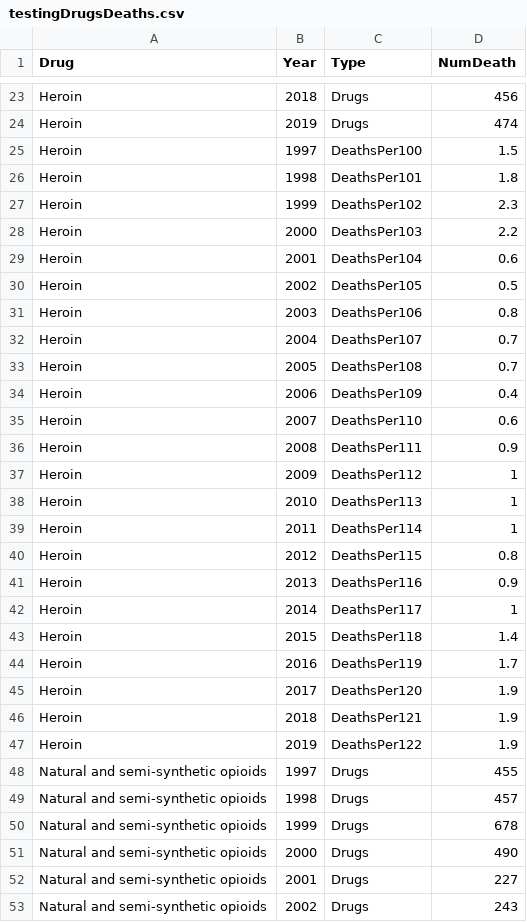
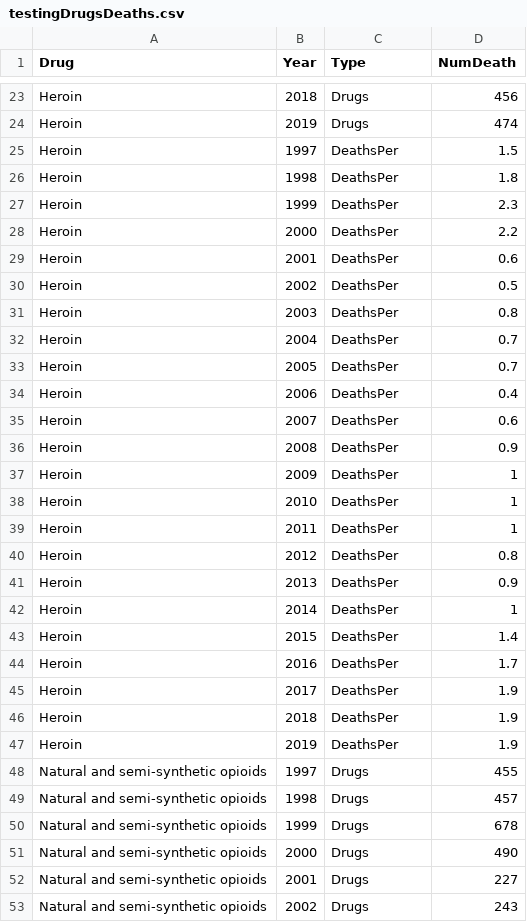
Before and after one commit to stha0035/Assingment2-2977275, a CSV file: testingDrugsDeaths.csv, drawn as a sheet; only a part is shown, gaps mark what is left out; the diff covers the shown part only.

Commit message:
Update testingDrugsDeaths.csv

```diff
--- a/testingDrugsDeaths.csv
+++ b/testingDrugsDeaths.csv
@@ -24,25 +24,25 @@ Heroin,2018,Drugs,456
 Heroin,2019,Drugs,474
-Heroin,1997,DeathsPer100,1.5
-Heroin,1998,DeathsPer101,1.8
-Heroin,1999,DeathsPer102,2.3
-Heroin,2000,DeathsPer103,2.2
-Heroin,2001,DeathsPer104,0.6
-Heroin,2002,DeathsPer105,0.5
-Heroin,2003,DeathsPer106,0.8
-Heroin,2004,DeathsPer107,0.7
-Heroin,2005,DeathsPer108,0.7
-Heroin,2006,DeathsPer109,0.4
-Heroin,2007,DeathsPer110,0.6
-Heroin,2008,DeathsPer111,0.9
-Heroin,2009,DeathsPer112,1
-Heroin,2010,DeathsPer113,1
-Heroin,2011,DeathsPer114,1
-Heroin,2012,DeathsPer115,0.8
-Heroin,2013,DeathsPer116,0.9
-Heroin,2014,DeathsPer117,1
-Heroin,2015,DeathsPer118,1.4
-Heroin,2016,DeathsPer119,1.7
-Heroin,2017,DeathsPer120,1.9
-Heroin,2018,DeathsPer121,1.9
-Heroin,2019,DeathsPer122,1.9
+Heroin,1997,DeathsPer,1.5
+Heroin,1998,DeathsPer,1.8
+Heroin,1999,DeathsPer,2.3
+Heroin,2000,DeathsPer,2.2
+Heroin,2001,DeathsPer,0.6
+Heroin,2002,DeathsPer,0.5
+Heroin,2003,DeathsPer,0.8
+Heroin,2004,DeathsPer,0.7
+Heroin,2005,DeathsPer,0.7
+Heroin,2006,DeathsPer,0.4
+Heroin,2007,DeathsPer,0.6
+Heroin,2008,DeathsPer,0.9
+Heroin,2009,DeathsPer,1
+Heroin,2010,DeathsPer,1
+Heroin,2011,DeathsPer,1
+Heroin,2012,DeathsPer,0.8
+Heroin,2013,DeathsPer,0.9
+Heroin,2014,DeathsPer,1
+Heroin,2015,DeathsPer,1.4
+Heroin,2016,DeathsPer,1.7
+Heroin,2017,DeathsPer,1.9
+Heroin,2018,DeathsPer,1.9
+Heroin,2019,DeathsPer,1.9
 Natural and semi-synthetic opioids,1997,Drugs,455
```
Also changed, not shown: 23 edited cells elsewhere in this file.
